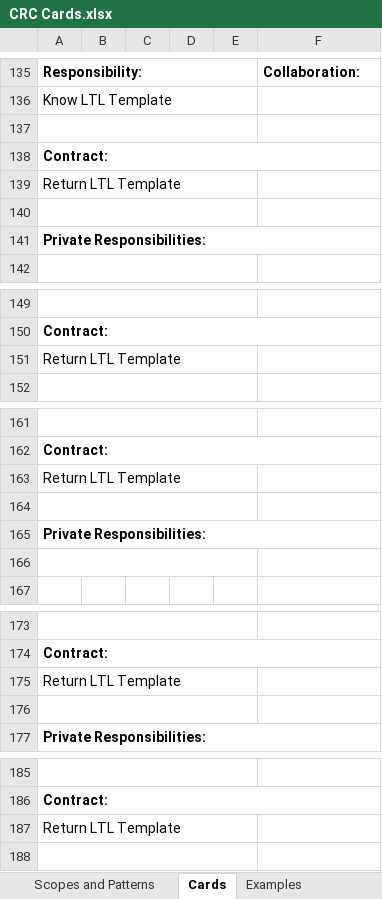
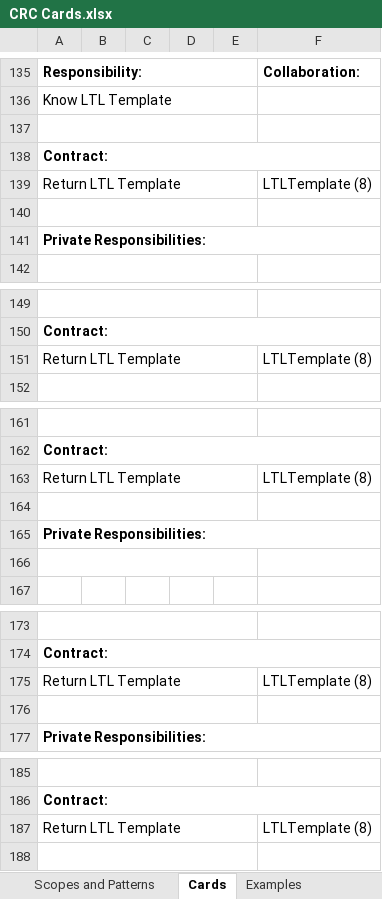
Before and after one commit to jlmacias/ltl, an Excel workbook: documents/CRC and Diagram/CRC Cards.xlsx, sheet Cards, drawn as a sheet; only a part is shown, gaps mark what is left out; values as stored, in another font and other column widths than the file's, no borders; the diff covers the shown part only; the diff names each change by its address in the sheet, - before the commit and + after, or states it on an @@ line.

```diff
--- a/documents/CRC and Diagram/CRC Cards.xlsx (sheet Cards)
+++ b/documents/CRC and Diagram/CRC Cards.xlsx (sheet Cards)
-F139: (empty)
+F139: LTLTemplate (8)
-F151: (empty)
+F151: LTLTemplate (8)
-F163: (empty)
+F163: LTLTemplate (8)
-F175: (empty)
+F175: LTLTemplate (8)
-F187: (empty)
+F187: LTLTemplate (8)
```
Also changed, not shown: 1 added row, 1 removed row, 66 edited cells and merged cells elsewhere in this sheet, 1 other file.
